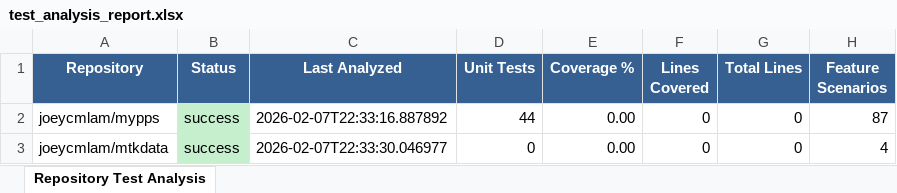
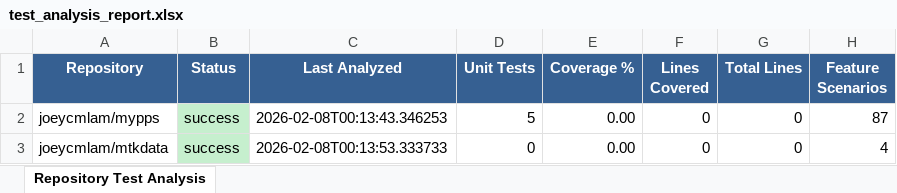
Before and after one commit to joeycmlam/agentsb, an Excel workbook: src/test_analysis_report.xlsx, sheet Repository Test Analysis, drawn as a sheet; only a part is shown; values as stored, in another font and other column widths than the file's, no borders; the diff names each change by its address in the sheet, - before the commit and + after, or states it on an @@ line.

```diff
--- a/src/test_analysis_report.xlsx (sheet Repository Test Analysis)
+++ b/src/test_analysis_report.xlsx (sheet Repository Test Analysis)
-C2 (Last Analyzed): 2026-02-07T22:33:16.887892
+C2 (Last Analyzed): 2026-02-08T00:13:43.346253
-D2 (Unit Tests): 44
+D2 (Unit Tests): 5
-C3 (Last Analyzed): 2026-02-07T22:33:30.046977
+C3 (Last Analyzed): 2026-02-08T00:13:53.333733
```
Also changed, not shown: 5 other files.
